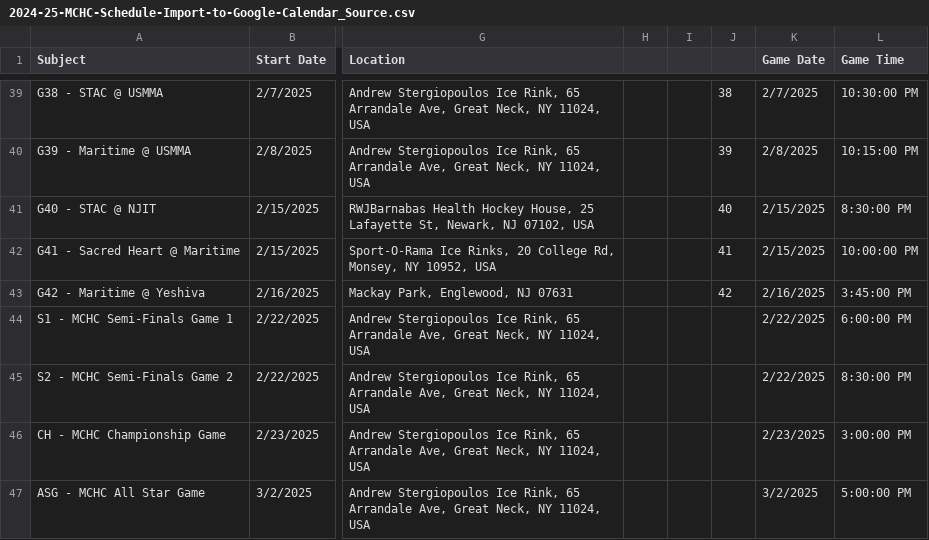
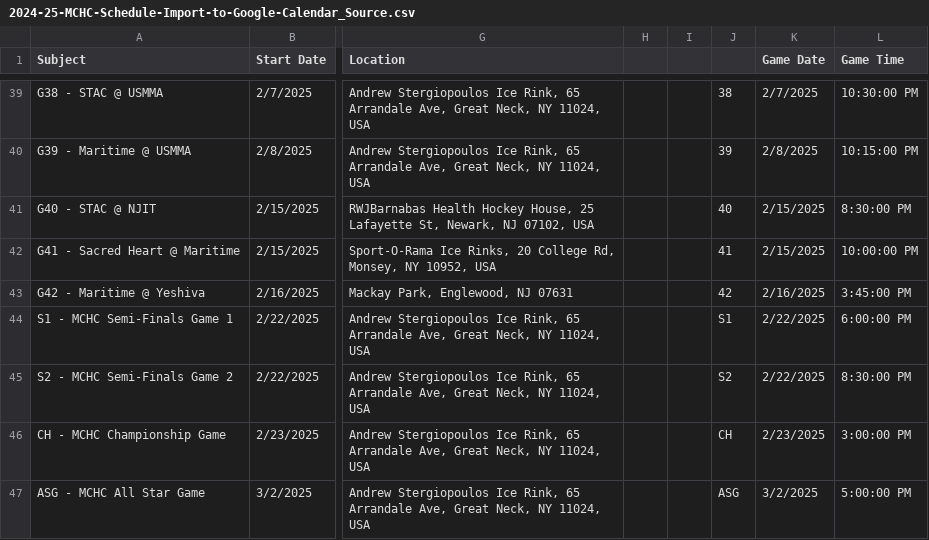
Before and after one commit to michael-m-casserly/methockey, a CSV file: schedule/2024-25-MCHC-Schedule-Import-to-Google-Calendar_Source.csv, drawn as a sheet; only a part is shown, gaps mark what is left out; the diff names each change by its address in the sheet, - before the commit and + after, or states it on an @@ line.

```diff
--- a/schedule/2024-25-MCHC-Schedule-Import-to-Google-Calendar_Source.csv
+++ b/schedule/2024-25-MCHC-Schedule-Import-to-Google-Calendar_Source.csv
-J44: (empty)
+J44: S1
-J45: (empty)
+J45: S2
-J46: (empty)
+J46: CH
-J47: (empty)
+J47: ASG
```
Also changed, not shown: 4 other files.
